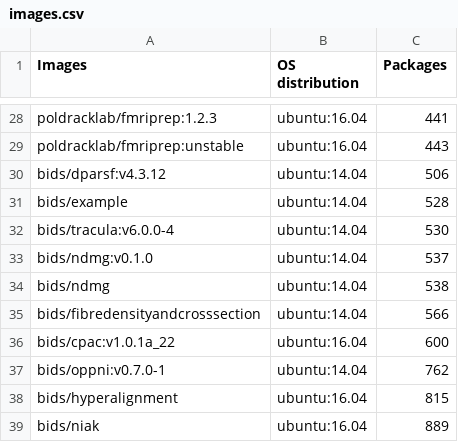
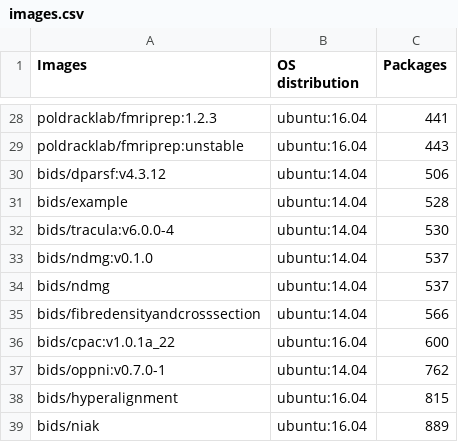
Before and after one commit to big-data-lab-team/container-vulnerabilities-paper, a CSV file: images.csv, drawn as a sheet; only a part is shown, gaps mark what is left out.

```diff
--- a/images.csv
+++ b/images.csv
@@ -33,3 +33,3 @@ bids/tracula:v6.0.0-4,ubuntu:14.04,530
 bids/ndmg:v0.1.0,ubuntu:14.04,537
-bids/ndmg,ubuntu:14.04,538
+bids/ndmg,ubuntu:14.04,537
 bids/fibredensityandcrosssection,ubuntu:14.04,566
```
Also changed, not shown: Results_after_update2.csv, 3 other files.
